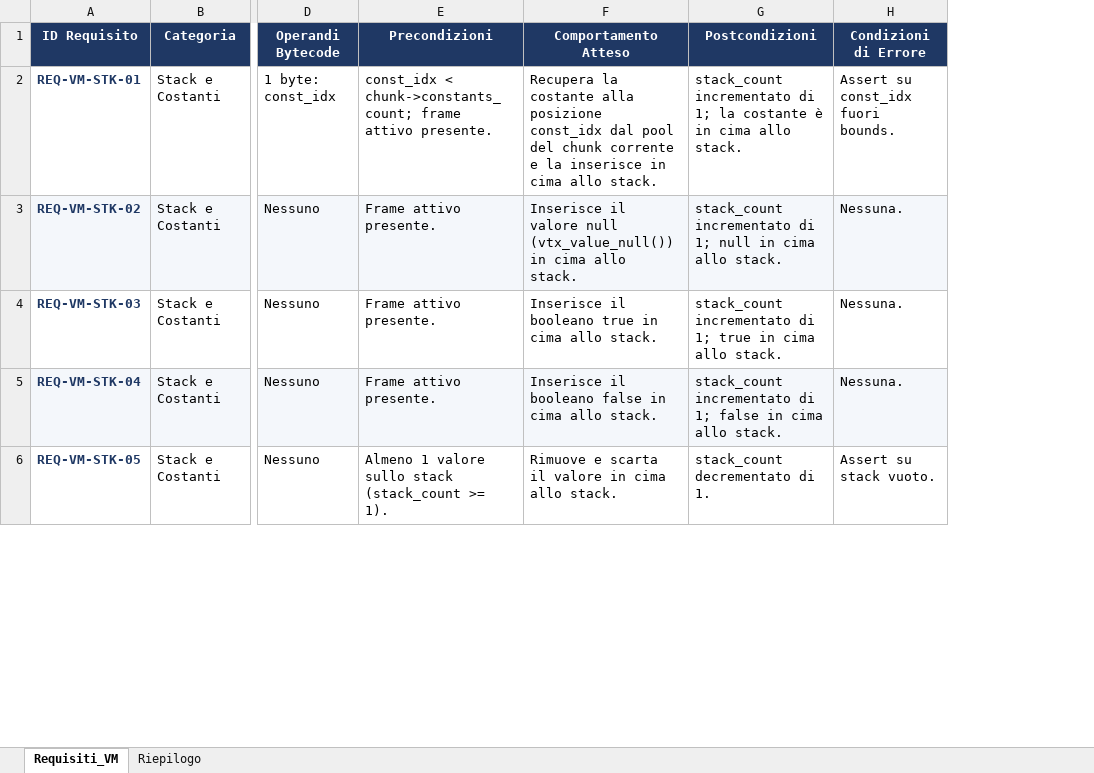
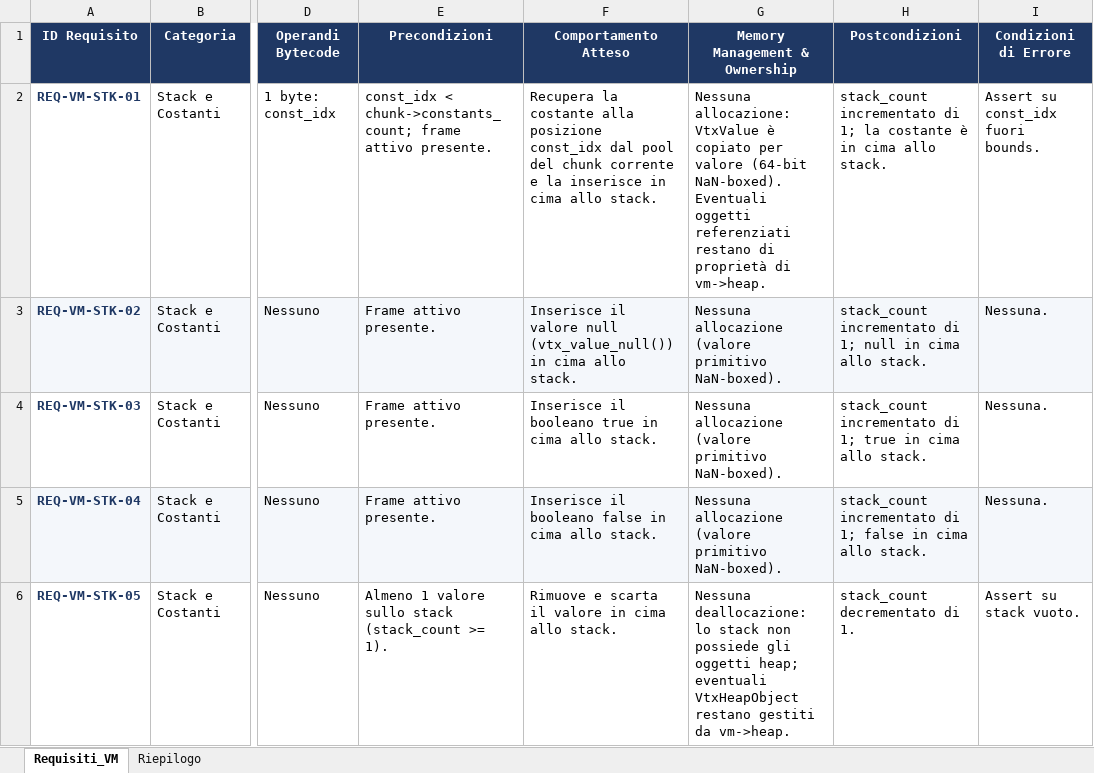
Before and after one commit to m4ce-w1ndu/elysabettian, an Excel workbook: docs/vm_opcode_requirements.xlsx, sheet Requisiti_VM, drawn as a sheet; only a part is shown, gaps mark what is left out; values as stored, in another font and other column widths than the file's, no borders; the diff covers the shown part only; the diff names each change by its address in the sheet, - before the commit and + after, or states it on an @@ line.

Commit message:
docs(vm): add memory management and ownership details to opcode requirements

```diff
--- a/docs/vm_opcode_requirements.xlsx (sheet Requisiti_VM)
+++ b/docs/vm_opcode_requirements.xlsx (sheet Requisiti_VM)
+column G (Memory Management & Ownership), rows 2-6: Nessuna allocazione: VtxValue è copiato per valore (64-bit NaN-boxed). Eventuali oggetti referenziati restano di proprietà di vm->heap. | Nessuna allocazione (valore primitivo NaN-boxed). | Nessuna allocazione (valore primitivo NaN-boxed). | Nessuna allocazione (valore primitivo NaN-boxed). | Nessuna deallocazione: lo stack non possiede gli oggetti heap; eventuali VtxHeapObject restano gestiti da vm->heap.
```
Also changed, not shown: 40 edited cells elsewhere in this sheet.
